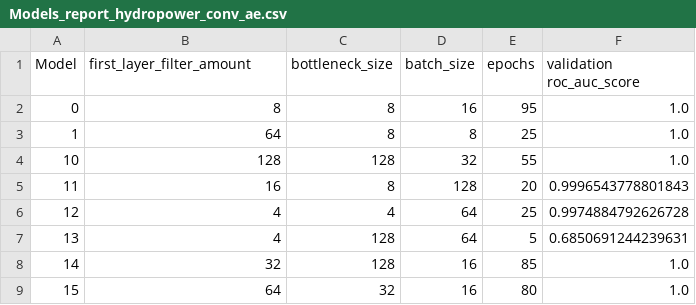
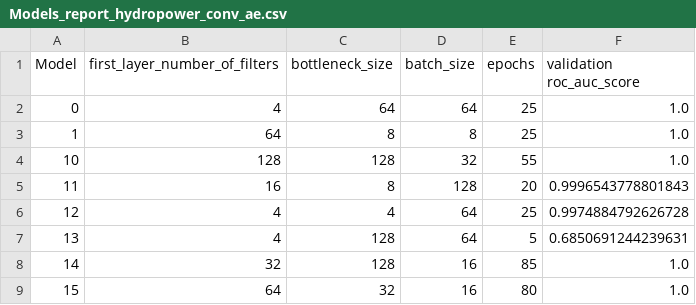
Before and after one commit to DMC-CMD/unsupervised_anomaly_detection, a CSV file: Autoencoder_convolutional/Models_report_hydropower_conv_ae.csv, drawn as a sheet; only a part is shown.

Commit message:
correct term amount for countable quantities to number

```diff
--- a/Autoencoder_convolutional/Models_report_hydropower_conv_ae.csv
+++ b/Autoencoder_convolutional/Models_report_hydropower_conv_ae.csv
@@ -1,3 +1,3 @@
-Model,first_layer_filter_amount,bottleneck_size,batch_size,epochs,validation roc_auc_score
-0,8,8,16,95,1.0
+Model,first_layer_number_of_filters,bottleneck_size,batch_size,epochs,validation roc_auc_score
+0,4,64,64,25,1.0
 1,64,8,8,25,1.0
```
Also changed, not shown: Autoencoder_convolutional/Models_report_mimii_conv_ae.csv, 10 other files.
